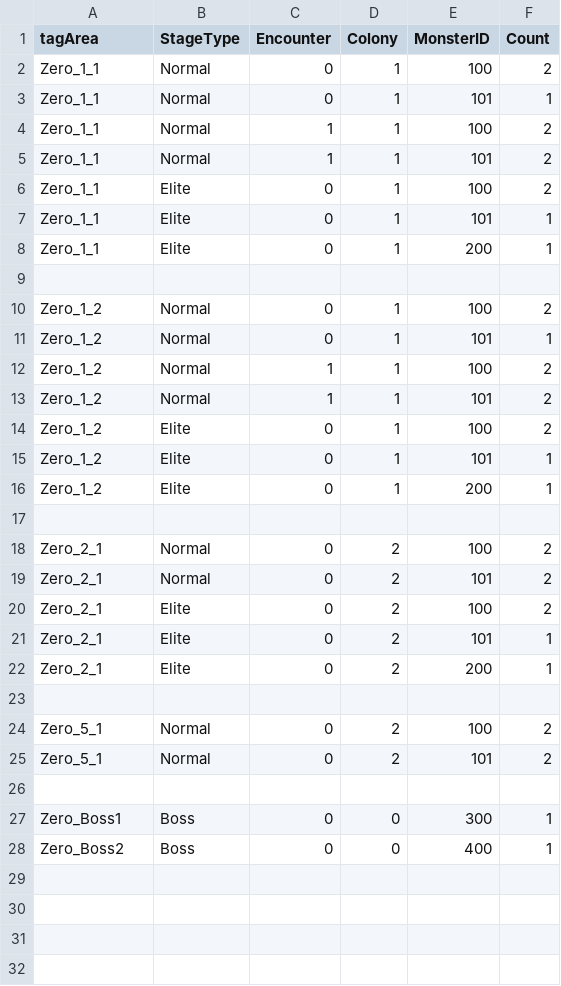
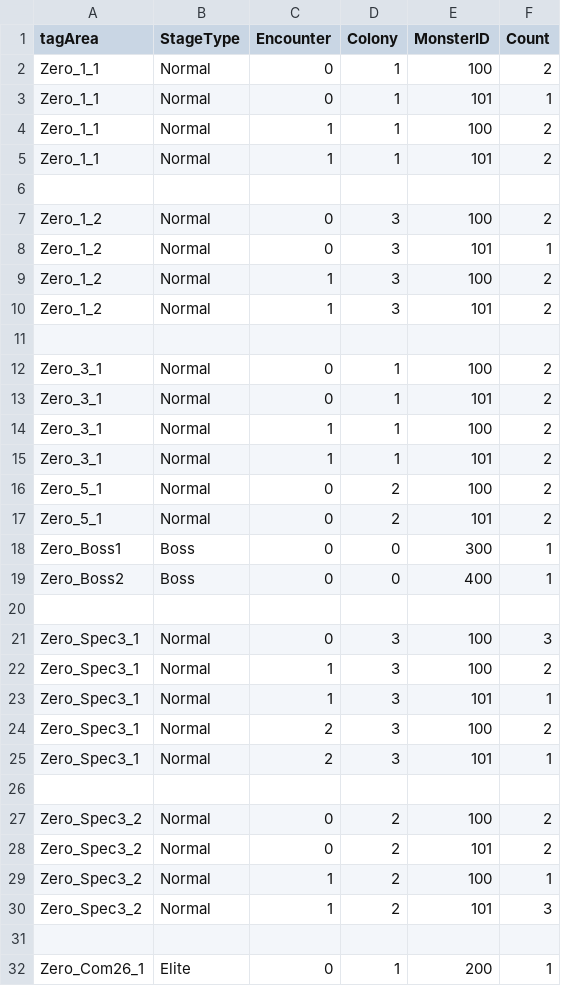
Before and after one commit to 155TeamPortpolio/TeamProject, a CSV file: TeamProject/Resources/Data/MonsterTable/MonsterSpawn.csv, drawn as a sheet; only a part is shown; the diff covers the shown part only.

```diff
--- a/TeamProject/Resources/Data/MonsterTable/MonsterSpawn.csv
+++ b/TeamProject/Resources/Data/MonsterTable/MonsterSpawn.csv
@@ -5,24 +5,28 @@ Zero_1_1,Normal,1,1,100,2
 Zero_1_1,Normal,1,1,101,2
-Zero_1_1,Elite,0,1,100,2
-Zero_1_1,Elite,0,1,101,1
-Zero_1_1,Elite,0,1,200,1
 ,,,,,
-Zero_1_2,Normal,0,1,100,2
-Zero_1_2,Normal,0,1,101,1
-Zero_1_2,Normal,1,1,100,2
-Zero_1_2,Normal,1,1,101,2
-Zero_1_2,Elite,0,1,100,2
-Zero_1_2,Elite,0,1,101,1
-Zero_1_2,Elite,0,1,200,1
+Zero_1_2,Normal,0,3,100,2
+Zero_1_2,Normal,0,3,101,1
+Zero_1_2,Normal,1,3,100,2
+Zero_1_2,Normal,1,3,101,2
 ,,,,,
-Zero_2_1,Normal,0,2,100,2
-Zero_2_1,Normal,0,2,101,2
-Zero_2_1,Elite,0,2,100,2
-Zero_2_1,Elite,0,2,101,1
-Zero_2_1,Elite,0,2,200,1
-,,,,,
+Zero_3_1,Normal,0,1,100,2
+Zero_3_1,Normal,0,1,101,2
+Zero_3_1,Normal,1,1,100,2
+Zero_3_1,Normal,1,1,101,2
 Zero_5_1,Normal,0,2,100,2
 Zero_5_1,Normal,0,2,101,2
-,,,,,
 Zero_Boss1,Boss,0,0,300,1
 Zero_Boss2,Boss,0,0,400,1
+,,,,,
+Zero_Spec3_1,Normal,0,3,100,3
+Zero_Spec3_1,Normal,1,3,100,2
+Zero_Spec3_1,Normal,1,3,101,1
+Zero_Spec3_1,Normal,2,3,100,2
+Zero_Spec3_1,Normal,2,3,101,1
+,,,,,
+Zero_Spec3_2,Normal,0,2,100,2
+Zero_Spec3_2,Normal,0,2,101,2
+Zero_Spec3_2,Normal,1,2,100,1
+Zero_Spec3_2,Normal,1,2,101,3
+,,,,,
+Zero_Com26_1,Elite,0,1,200,1
```
Also changed, not shown: 10 added rows elsewhere in this file, 43 other files.
